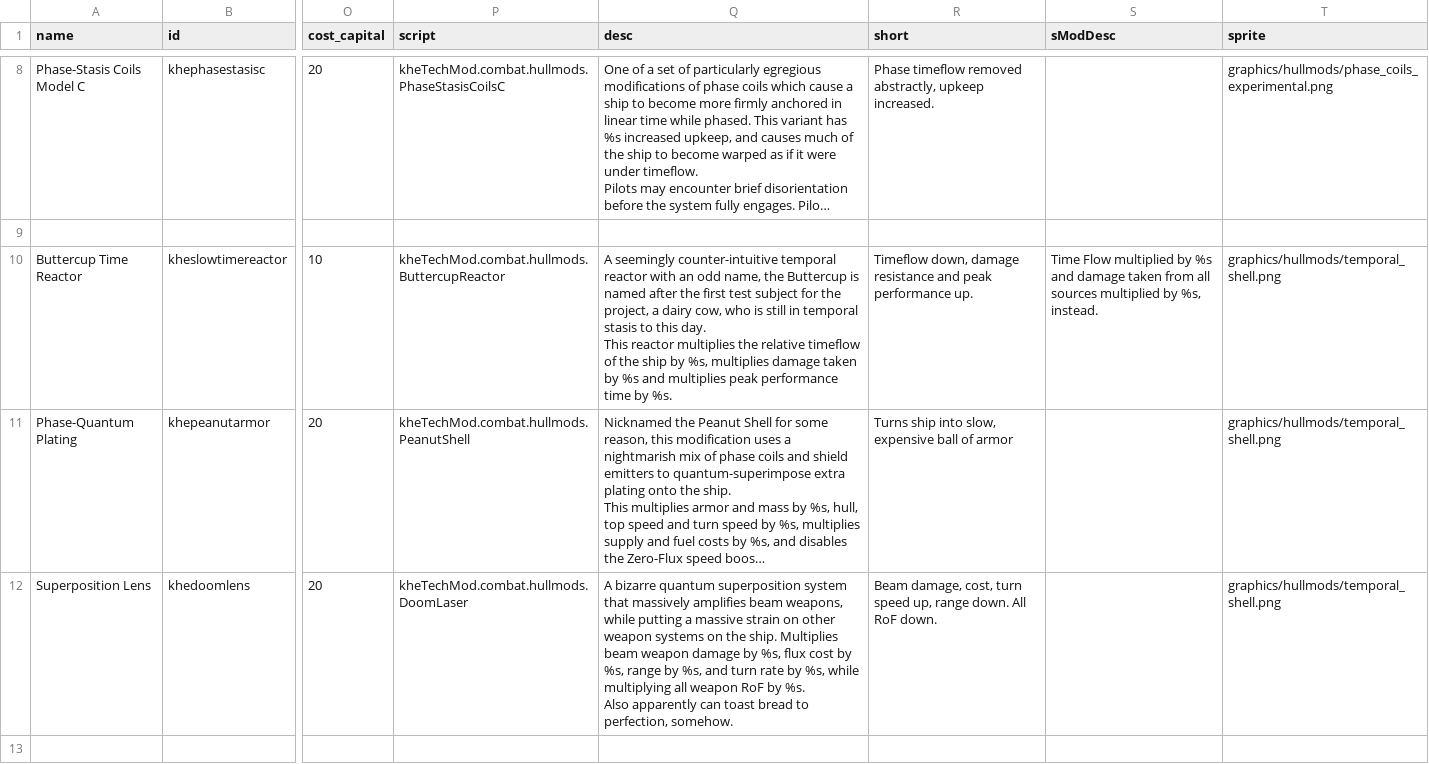
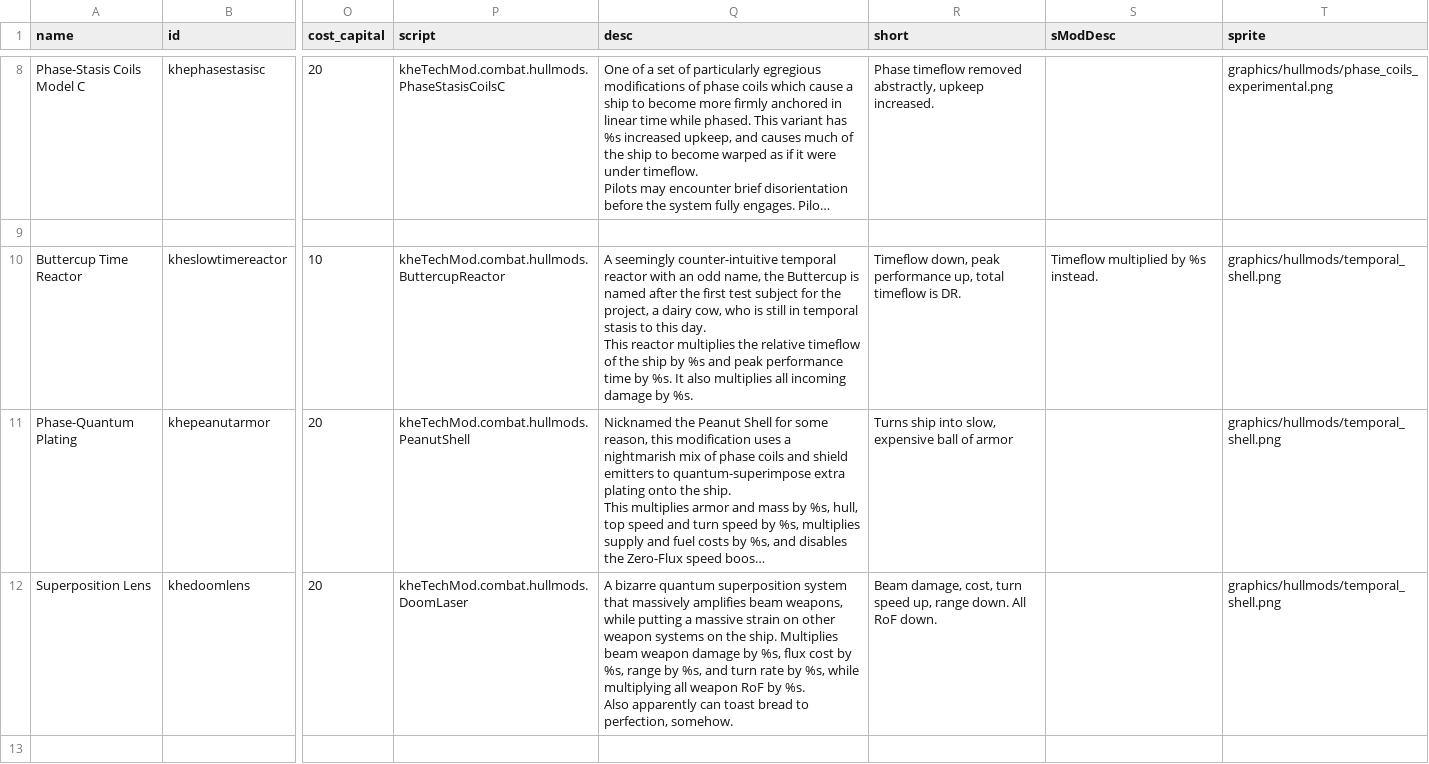
Before and after one commit to Kherae/KheTechMod, a CSV file: data/hullmods/hull_mods.csv, drawn as a sheet; only a part is shown, gaps mark what is left out; long unchanged cells end in …; the diff covers the shown part only; the diff names each change by its address in the sheet, - before the commit and + after, or states it on an @@ line.

```diff
--- a/data/hullmods/hull_mods.csv
+++ b/data/hullmods/hull_mods.csv
-Q10 (desc): …ship by %s, multiplies damage taken by %s and multiplies peak performance time by %s.
+Q10 (desc): …ship by %s and peak performance time by %s. It also multiplies all incoming damage by %s.
-R10 (short): Timeflow down, damage resistance and peak performance up.
+R10 (short): Timeflow down, peak performance up, total timeflow is DR.
-S10 (sModDesc): Time Flow multiplied by %s and damage taken from all sources multiplied by %s, instead.
+S10 (sModDesc): Timeflow multiplied by %s instead.
```
Also changed, not shown: 3 edited cells elsewhere in this file, 3 other files.
